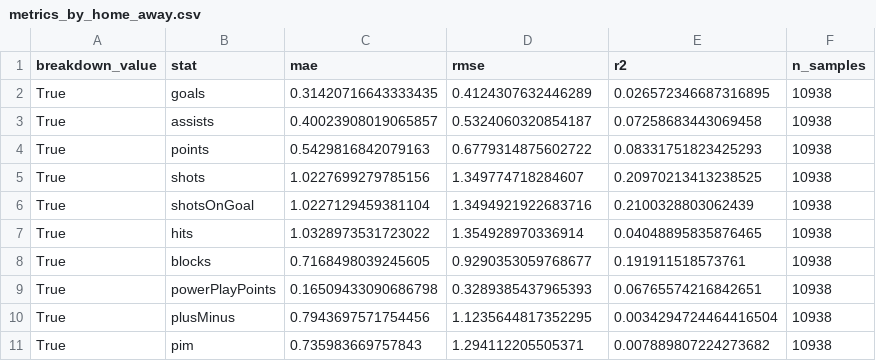
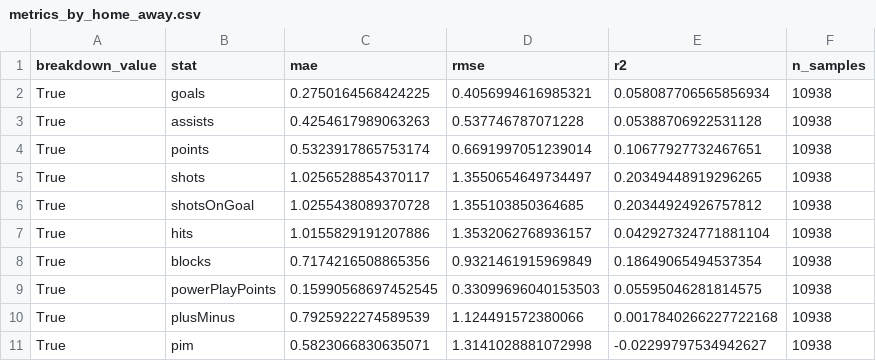
Before and after one commit to aidanapito/NHLFantasyHockeyTool, a CSV file: analytics-service/modeling/reports/player_perf_v1/metrics_by_home_away.csv, drawn as a sheet; only a part is shown; the diff covers the shown part only.

```diff
--- a/analytics-service/modeling/reports/player_perf_v1/metrics_by_home_away.csv
+++ b/analytics-service/modeling/reports/player_perf_v1/metrics_by_home_away.csv
@@ -1,11 +1,11 @@
 breakdown_value,stat,mae,rmse,r2,n_samples
-True,goals,0.31420716643333435,0.4124307632446289,0.026572346687316895,10938
-True,assists,0.40023908019065857,0.5324060320854187,0.07258683443069458,10938
-True,points,0.5429816842079163,0.6779314875602722,0.08331751823425293,10938
-True,shots,1.0227699279785156,1.349774718284607,0.20970213413238525,10938
-True,shotsOnGoal,1.0227129459381104,1.3494921922683716,0.2100328803062439,10938
-True,hits,1.0328973531723022,1.354928970336914,0.04048895835876465,10938
-True,blocks,0.7168498039245605,0.9290353059768677,0.191911518573761,10938
-True,powerPlayPoints,0.16509433090686798,0.3289385437965393,0.06765574216842651,10938
-True,plusMinus,0.7943697571754456,1.1235644817352295,0.0034294724464416504,10938
-True,pim,0.735983669757843,1.294112205505371,0.007889807224273682,10938
+True,goals,0.2750164568424225,0.4056994616985321,0.058087706565856934,10938
+True,assists,0.4254617989063263,0.537746787071228,0.05388706922531128,10938
+True,points,0.5323917865753174,0.6691997051239014,0.10677927732467651,10938
+True,shots,1.0256528854370117,1.3550654649734497,0.20349448919296265,10938
+True,shotsOnGoal,1.0255438089370728,1.355103850364685,0.20344924926757812,10938
+True,hits,1.0155829191207886,1.3532062768936157,0.042927324771881104,10938
+True,blocks,0.7174216508865356,0.9321461915969849,0.18649065494537354,10938
+True,powerPlayPoints,0.15990568697452545,0.33099696040153503,0.05595046281814575,10938
+True,plusMinus,0.7925922274589539,1.124491572380066,0.0017840266227722168,10938
+True,pim,0.5823066830635071,1.3141028881072998,-0.02299797534942627,10938
```
Also changed, not shown: 72 edited cells elsewhere in this file, analytics-service/modeling/reports/player_perf_v1/metrics_by_position.csv, analytics-service/modeling/reports/player_perf_v1/metrics_overall.csv, 17 other files.
